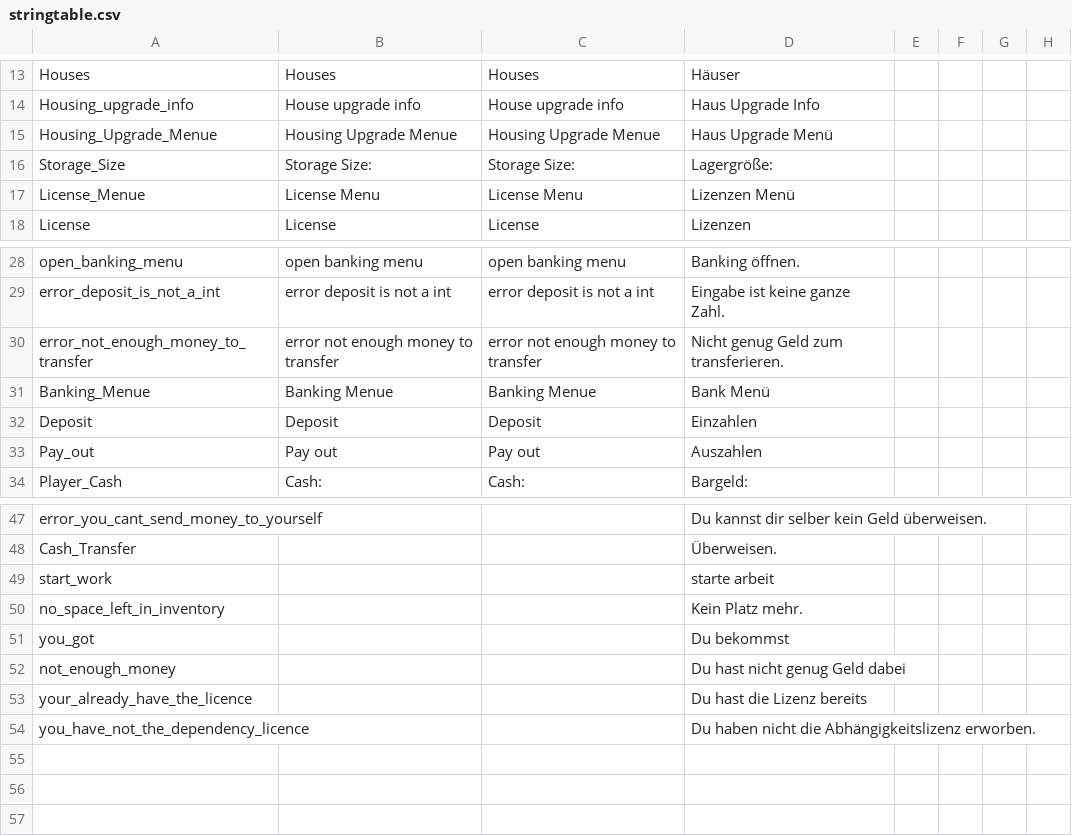
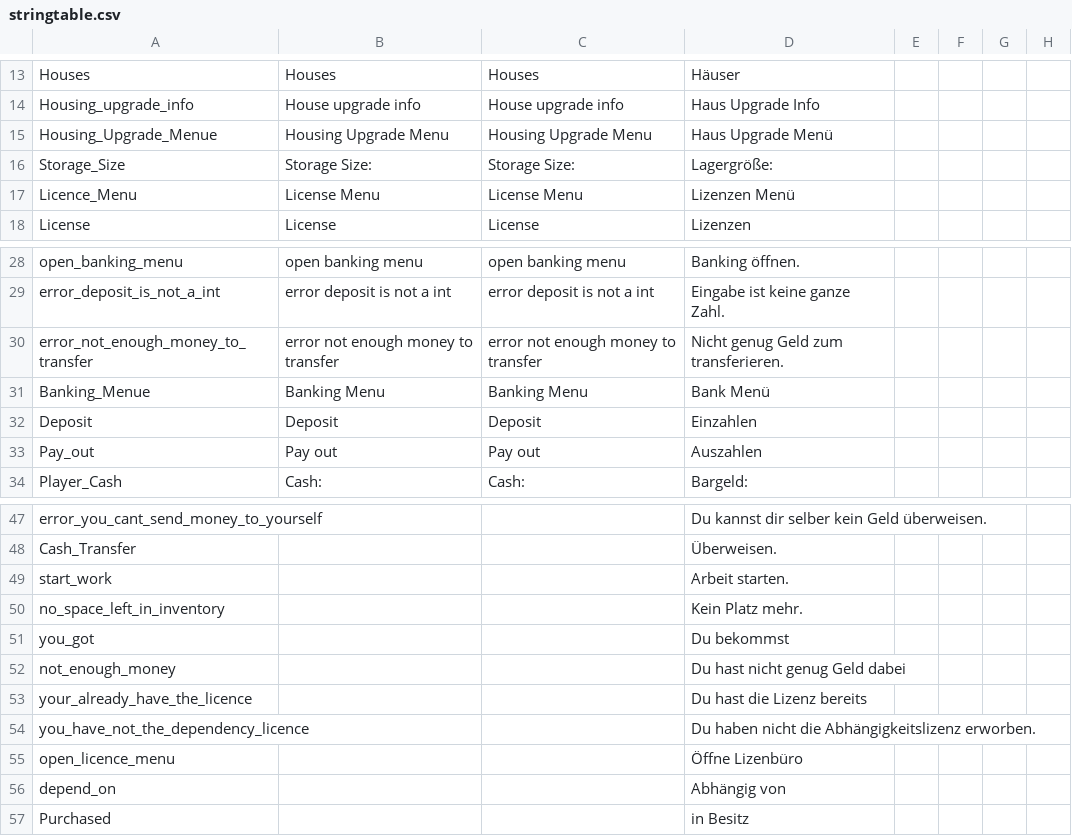
Before and after one commit to ihr-it-projekt/DayZLife, a CSV file: DayZLife/stringtable.csv, drawn as a sheet; only a part is shown, gaps mark what is left out; rows hold the shown columns only; the diff names each change by its address in the sheet, - before the commit and + after, or states it on an @@ line.

Commit message:
work again on licence

```diff
--- a/DayZLife/stringtable.csv
+++ b/DayZLife/stringtable.csv
-B15: Housing Upgrade Menue
+B15: Housing Upgrade Menu
-C15: Housing Upgrade Menue
+C15: Housing Upgrade Menu
-A17: License_Menue
+A17: Licence_Menu
-B31: Banking Menue
+B31: Banking Menu
-C31: Banking Menue
+C31: Banking Menu
-D49: starte arbeit
+D49: Arbeit starten.
+row 55: open_licence_menu |  |  | Öffne Lizenbüro
+row 56: depend_on |  |  | Abhängig von
+row 57: Purchased |  |  | in Besitz
```
Also changed, not shown: 24 other files.
